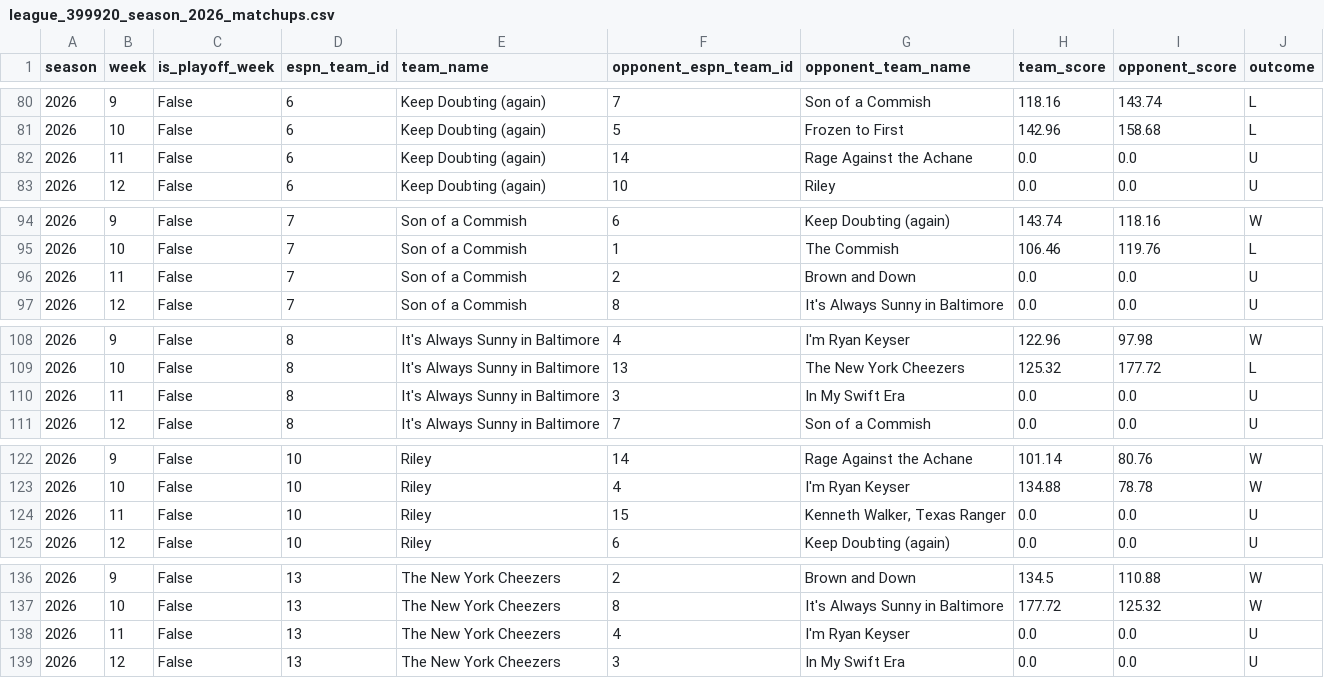
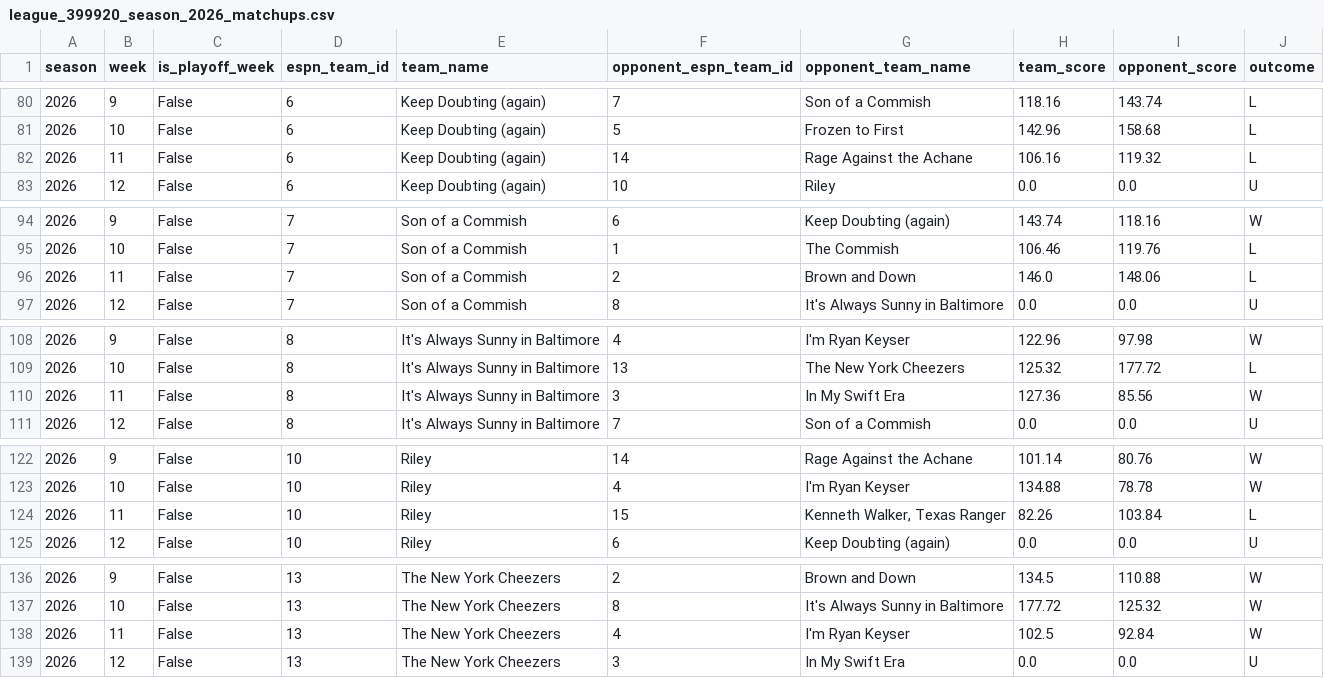
Before and after one commit to MikeRileytech/fantasy-league-history, a CSV file: data/processed/league_399920_season_2026_matchups.csv, drawn as a sheet; only a part is shown, gaps mark what is left out; the diff covers the shown part only.

```diff
--- a/data/processed/league_399920_season_2026_matchups.csv
+++ b/data/processed/league_399920_season_2026_matchups.csv
@@ -81,3 +81,3 @@ season,week,is_playoff_week,espn_team_id,team_name,opponent_espn_team_id,opponen
 2026,10,False,6,Keep Doubting (again),5,Frozen to First,142.96,158.68,L
-2026,11,False,6,Keep Doubting (again),14,Rage Against the Achane,0.0,0.0,U
+2026,11,False,6,Keep Doubting (again),14,Rage Against the Achane,106.16,119.32,L
 2026,12,False,6,Keep Doubting (again),10,Riley,0.0,0.0,U
@@ -95,3 +95,3 @@ season,week,is_playoff_week,espn_team_id,team_name,opponent_espn_team_id,opponen
 2026,10,False,7,Son of a Commish ,1,The  Commish,106.46,119.76,L
-2026,11,False,7,Son of a Commish ,2,Brown and Down,0.0,0.0,U
+2026,11,False,7,Son of a Commish ,2,Brown and Down,146.0,148.06,L
 2026,12,False,7,Son of a Commish ,8,It's Always Sunny in Baltimore,0.0,0.0,U
@@ -109,3 +109,3 @@ season,week,is_playoff_week,espn_team_id,team_name,opponent_espn_team_id,opponen
 2026,10,False,8,It's Always Sunny in Baltimore,13,The New York Cheezers,125.32,177.72,L
-2026,11,False,8,It's Always Sunny in Baltimore,3,In My Swift Era,0.0,0.0,U
+2026,11,False,8,It's Always Sunny in Baltimore,3,In My Swift Era,127.36,85.56,W
 2026,12,False,8,It's Always Sunny in Baltimore,7,Son of a Commish ,0.0,0.0,U
@@ -123,3 +123,3 @@ season,week,is_playoff_week,espn_team_id,team_name,opponent_espn_team_id,opponen
 2026,10,False,10,Riley,4,I'm Ryan Keyser ,134.88,78.78,W
-2026,11,False,10,Riley,15,"Kenneth Walker, Texas Ranger",0.0,0.0,U
+2026,11,False,10,Riley,15,"Kenneth Walker, Texas Ranger",82.26,103.84,L
 2026,12,False,10,Riley,6,Keep Doubting (again),0.0,0.0,U
@@ -137,3 +137,3 @@ season,week,is_playoff_week,espn_team_id,team_name,opponent_espn_team_id,opponen
 2026,10,False,13,The New York Cheezers,8,It's Always Sunny in Baltimore,177.72,125.32,W
-2026,11,False,13,The New York Cheezers,4,I'm Ryan Keyser ,0.0,0.0,U
+2026,11,False,13,The New York Cheezers,4,I'm Ryan Keyser ,102.5,92.84,W
 2026,12,False,13,The New York Cheezers,3,In My Swift Era,0.0,0.0,U
```
Also changed, not shown: 21 edited cells elsewhere in this file, data/processed/power_rankings_2026.csv, 2 other files.
